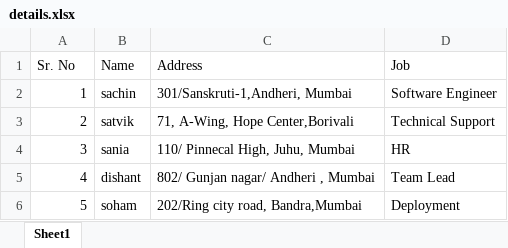
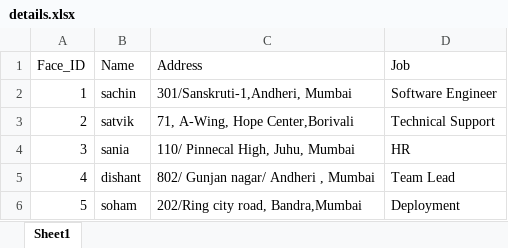
Before and after one commit to version0chiro/Spo2_new, an Excel workbook: excel_sheets/details.xlsx, sheet Sheet1, drawn as a sheet; values as stored, in another font and other column widths than the file's, no borders; the diff names each change by its address in the sheet, - before the commit and + after, or states it on an @@ line.

Commit message:
changed sr_no to face_ID

```diff
--- a/excel_sheets/details.xlsx (sheet Sheet1)
+++ b/excel_sheets/details.xlsx (sheet Sheet1)
-A1: Sr. No
+A1: Face_ID
```
